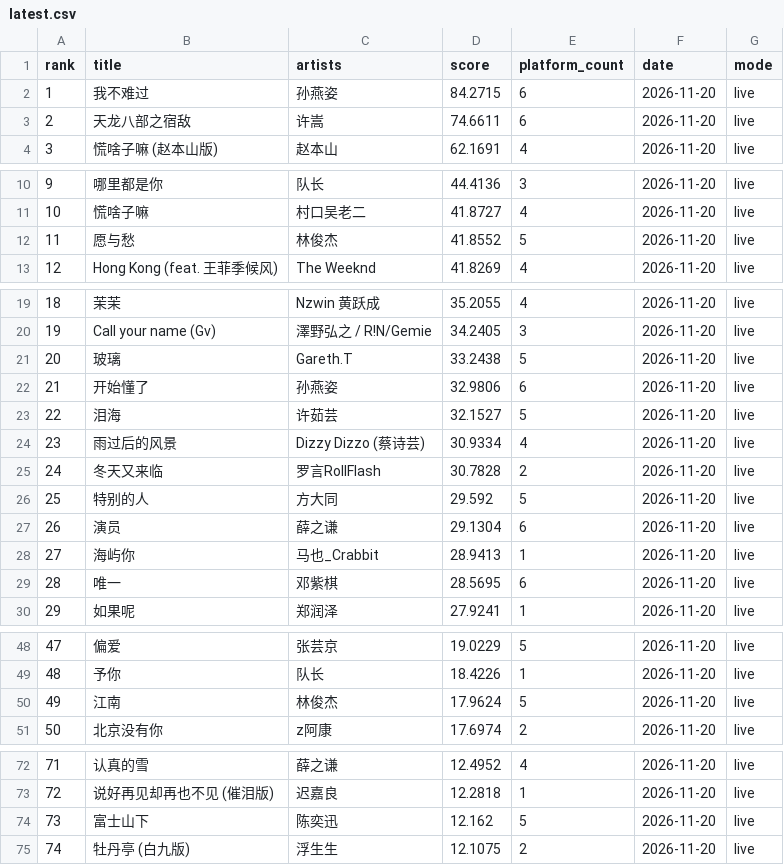
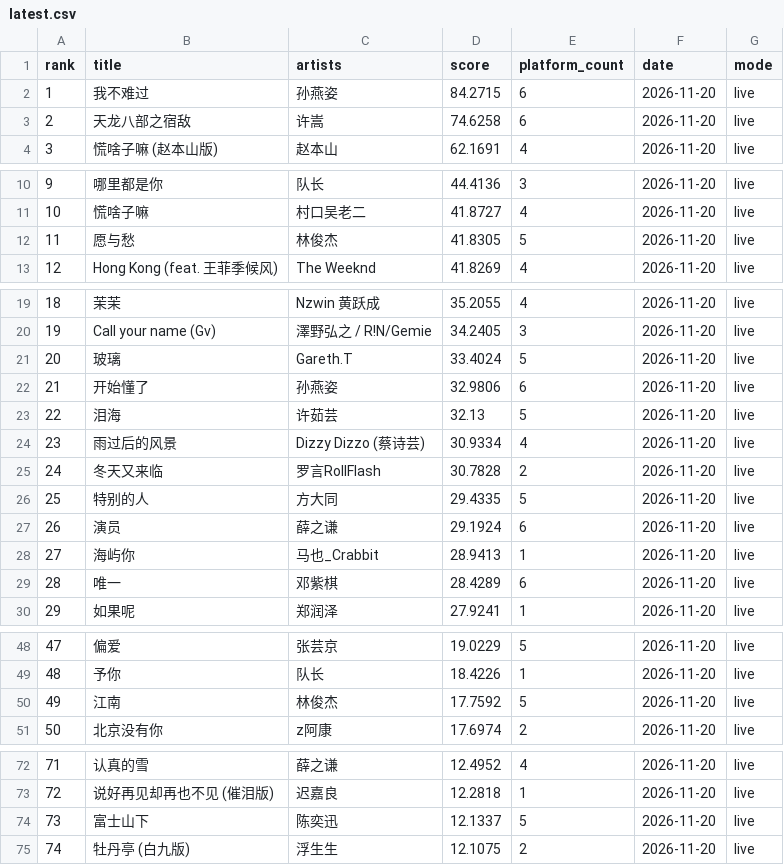
Before and after one commit to arnoldhao/resonance, a CSV file: dist/data/latest.csv, drawn as a sheet; only a part is shown, gaps mark what is left out; the diff covers the shown part only.

```diff
--- a/dist/data/latest.csv
+++ b/dist/data/latest.csv
@@ -2,3 +2,3 @@
 "1","我不难过","孙燕姿","84.2715","6","2026-11-20","live"
-"2","天龙八部之宿敌","许嵩","74.6611","6","2026-11-20","live"
+"2","天龙八部之宿敌","许嵩","74.6258","6","2026-11-20","live"
 "3","慌啥子嘛 (赵本山版)","赵本山","62.1691","4","2026-11-20","live"
@@ -11,3 +11,3 @@
 "10","慌啥子嘛","村口吴老二","41.8727","4","2026-11-20","live"
-"11","愿与愁","林俊杰","41.8552","5","2026-11-20","live"
+"11","愿与愁","林俊杰","41.8305","5","2026-11-20","live"
 "12","Hong Kong (feat. 王菲季候风)","The Weeknd","41.8269","4","2026-11-20","live"
@@ -20,11 +20,11 @@
 "19","Call your name (Gv)","澤野弘之 / R!N/Gemie","34.2405","3","2026-11-20","live"
-"20","玻璃","Gareth.T","33.2438","5","2026-11-20","live"
+"20","玻璃","Gareth.T","33.4024","5","2026-11-20","live"
 "21","开始懂了","孙燕姿","32.9806","6","2026-11-20","live"
-"22","泪海","许茹芸","32.1527","5","2026-11-20","live"
+"22","泪海","许茹芸","32.13","5","2026-11-20","live"
 "23","雨过后的风景","Dizzy Dizzo (蔡诗芸)","30.9334","4","2026-11-20","live"
 "24","冬天又来临","罗言RollFlash","30.7828","2","2026-11-20","live"
-"25","特别的人","方大同","29.592","5","2026-11-20","live"
-"26","演员","薛之谦","29.1304","6","2026-11-20","live"
+"25","特别的人","方大同","29.4335","5","2026-11-20","live"
+"26","演员","薛之谦","29.1924","6","2026-11-20","live"
 "27","海屿你","马也_Crabbit","28.9413","1","2026-11-20","live"
-"28","唯一","邓紫棋","28.5695","6","2026-11-20","live"
+"28","唯一","邓紫棋","28.4289","6","2026-11-20","live"
 "29","如果呢","郑润泽","27.9241","1","2026-11-20","live"
@@ -49,3 +49,3 @@
 "48","予你","队长","18.4226","1","2026-11-20","live"
-"49","江南","林俊杰","17.9624","5","2026-11-20","live"
+"49","江南","林俊杰","17.7592","5","2026-11-20","live"
 "50","北京没有你","z阿康","17.6974","2","2026-11-20","live"
@@ -73,3 +73,3 @@
 "72","说好再见却再也不见 (催泪版)","迟嘉良","12.2818","1","2026-11-20","live"
-"73","富士山下","陈奕迅","12.162","5","2026-11-20","live"
+"73","富士山下","陈奕迅","12.1337","5","2026-11-20","live"
 "74","牡丹亭 (白九版)","浮生生","12.1075","2","2026-11-20","live"
```
Also changed, not shown: 1 edited cell elsewhere in this file, 58 other files.
